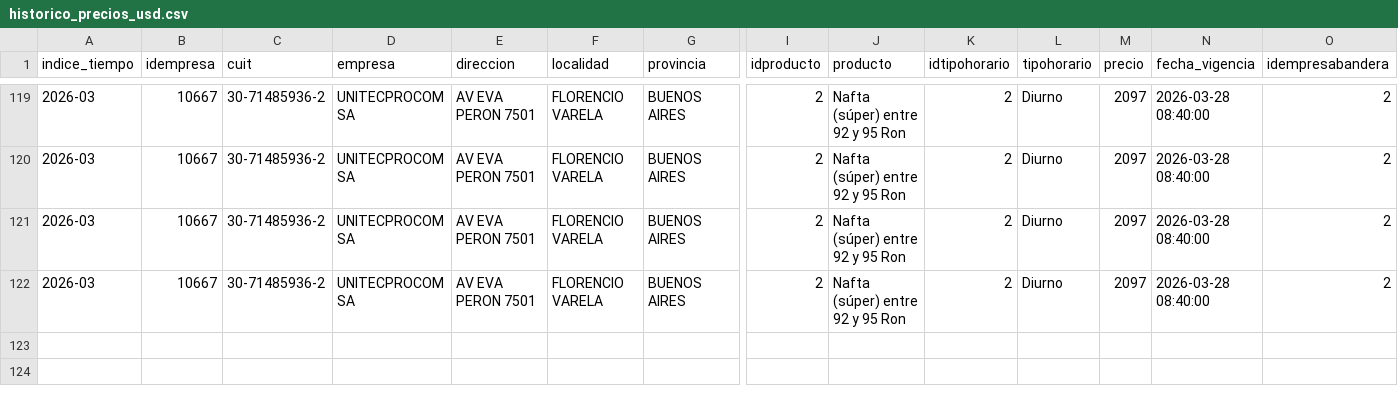
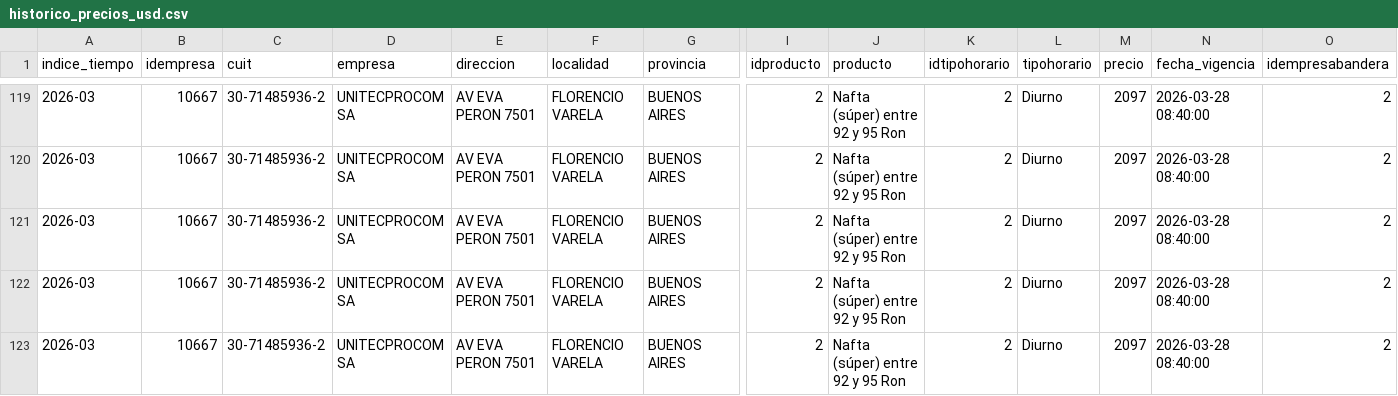
Before and after one commit to arqderman-tech/Subio-la-Nafta, a CSV file: data/historico_precios_usd.csv, drawn as a sheet; only a part is shown, gaps mark what is left out; rows hold the shown columns only; the diff names each change by its address in the sheet, - before the commit and + after, or states it on an @@ line.

```diff
--- a/data/historico_precios_usd.csv
+++ b/data/historico_precios_usd.csv
+row 123: 2026-03 | 10667 | 30-71485936-2 | UNITECPROCOM SA | AV EVA PERON 7501 | FLORENCIO VARELA | BUENOS AIRES | 2 | Nafta (súper) entre 92 y 95 Ron | 2 | Diurno | 2097 | 2026-03-28 08:40:00 | 2
```
Also changed, not shown: data/historico_precios.csv.
